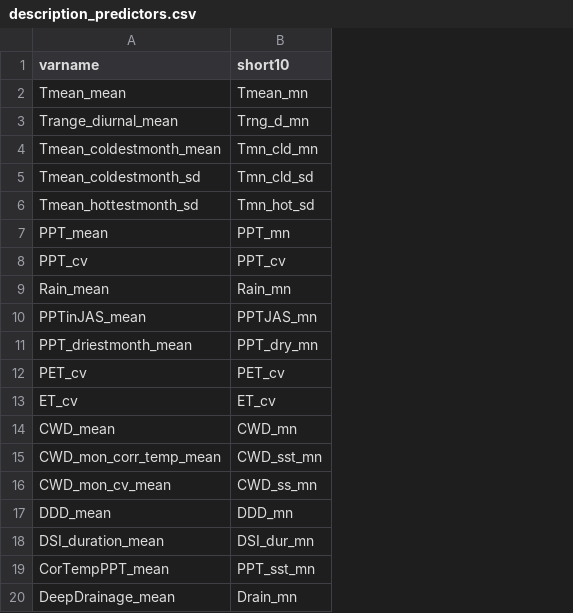
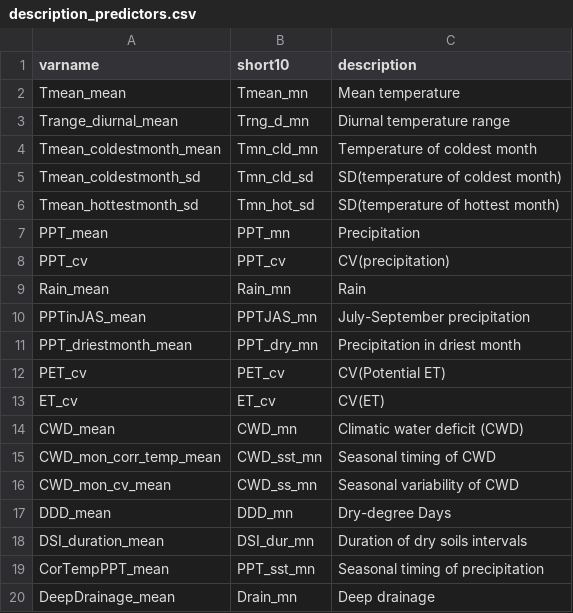
Before and after one commit to DrylandEcology/newRR3-analysis, a CSV file: data-raw/prepared_manually/description_predictors.csv, drawn as a sheet; the diff names each change by its address in the sheet, - before the commit and + after, or states it on an @@ line.

```diff
--- a/data-raw/prepared_manually/description_predictors.csv
+++ b/data-raw/prepared_manually/description_predictors.csv
+column C (description), rows 2-20: Mean temperature | Diurnal temperature range | Temperature of coldest month | SD(temperature of coldest month) | SD(temperature of hottest month) | Precipitation | CV(precipitation) | Rain | July-September precipitation | Precipitation in driest month | CV(Potential ET) | CV(ET) | Climatic water deficit (CWD) | Seasonal timing of CWD | Seasonal variability of CWD | Dry-degree Days | Duration of dry soils intervals | Seasonal timing of precipitation | Deep drainage
```
Also changed, not shown: 1 other file.
